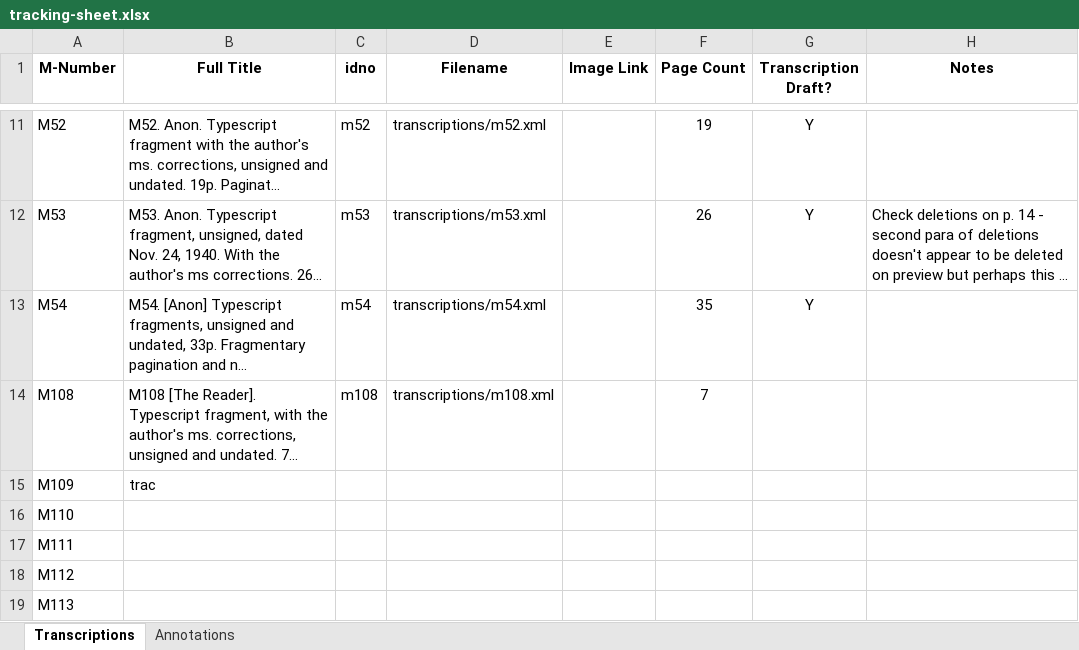
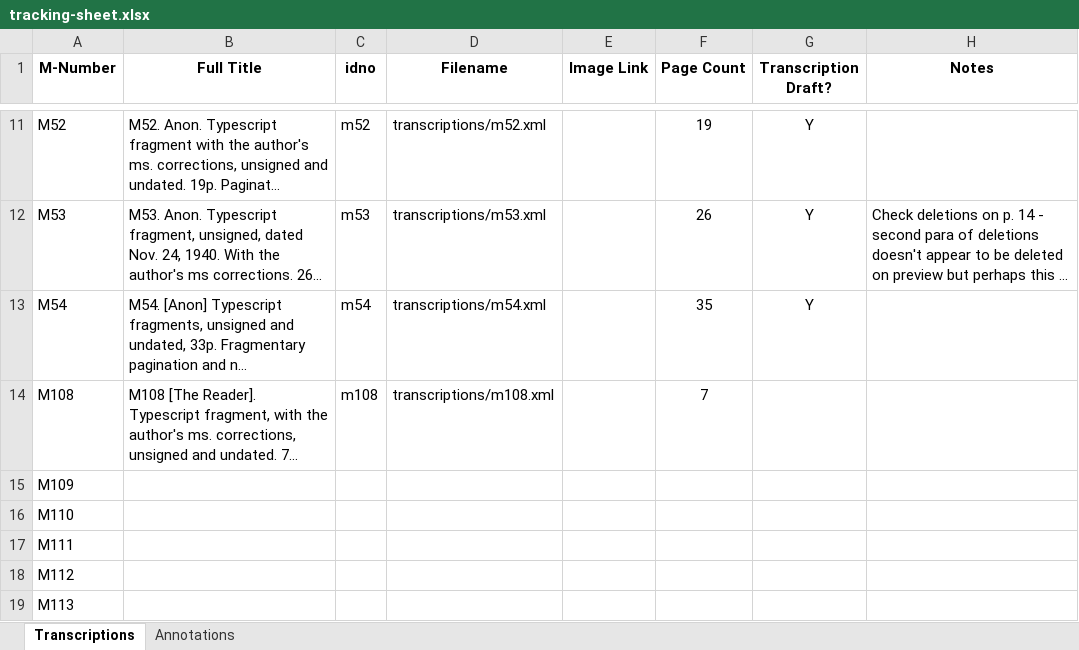
Before and after one commit to JoshuaAPhillips/digital-anon, an Excel workbook: tracking-sheet.xlsx, sheet Transcriptions, drawn as a sheet; only a part is shown, gaps mark what is left out; long unchanged cells end in …; values as stored, in another font and other column widths than the file's, no borders; conditional formats not drawn; the diff names each change by its address in the sheet, - before the commit and + after, or states it on an @@ line.

```diff
--- a/tracking-sheet.xlsx (sheet Transcriptions)
+++ b/tracking-sheet.xlsx (sheet Transcriptions)
-B15 (Full Title): trac
+B15 (Full Title): (empty)
```
Also changed, not shown: sheet Annotations.
